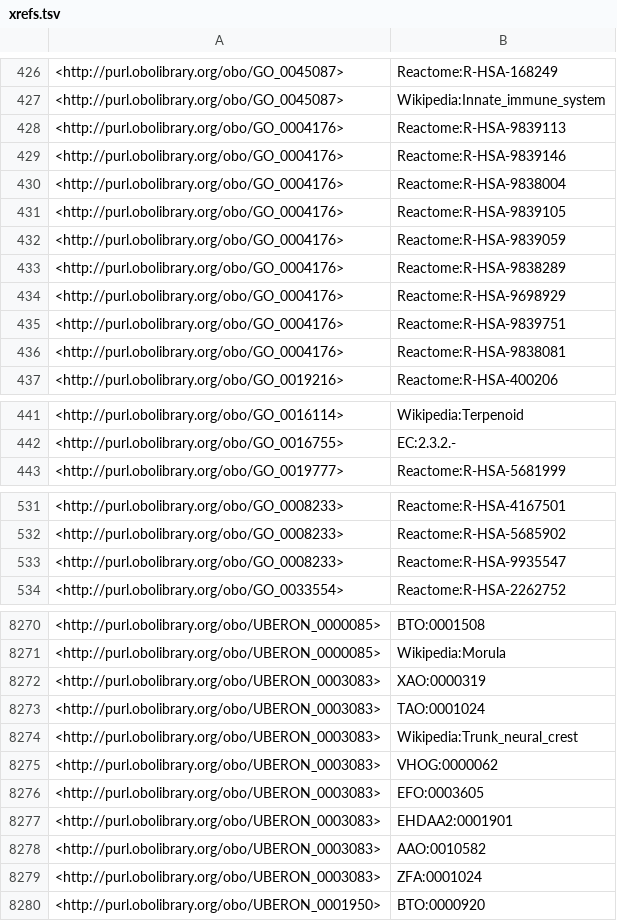
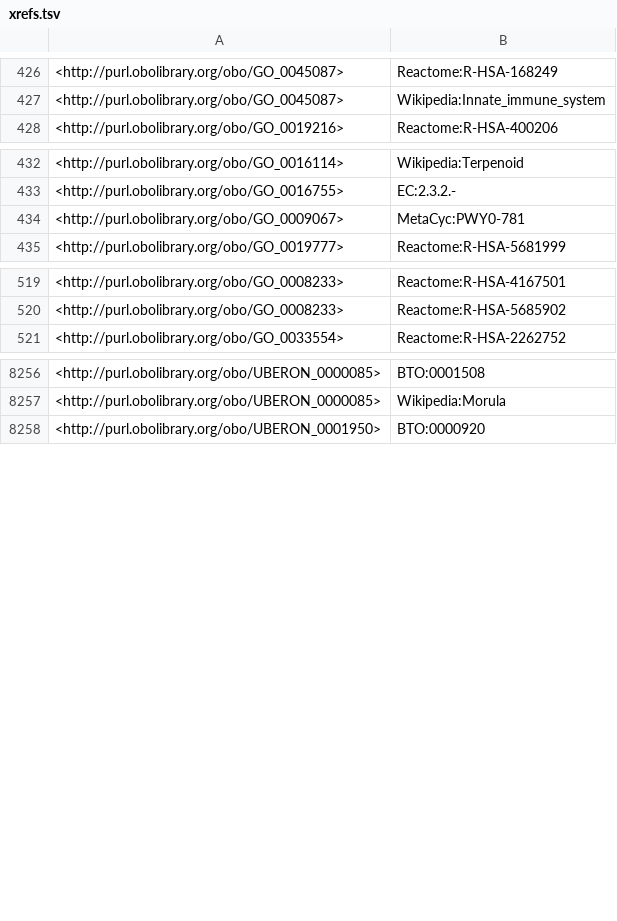
Before and after one commit to PHI-base/phipo, a TSV file: src/ontology/reports/xrefs.tsv, drawn as a sheet; only a part is shown, gaps mark what is left out; the diff covers the shown part only.

```diff
--- a/src/ontology/reports/xrefs.tsv
+++ b/src/ontology/reports/xrefs.tsv
@@ -427,11 +427,2 @@
 <http://purl.obolibrary.org/obo/GO_0045087>	"Wikipedia:Innate_immune_system"
-<http://purl.obolibrary.org/obo/GO_0004176>	"Reactome:R-HSA-9839113"
-<http://purl.obolibrary.org/obo/GO_0004176>	"Reactome:R-HSA-9839146"
-<http://purl.obolibrary.org/obo/GO_0004176>	"Reactome:R-HSA-9838004"
-<http://purl.obolibrary.org/obo/GO_0004176>	"Reactome:R-HSA-9839105"
-<http://purl.obolibrary.org/obo/GO_0004176>	"Reactome:R-HSA-9839059"
-<http://purl.obolibrary.org/obo/GO_0004176>	"Reactome:R-HSA-9838289"
-<http://purl.obolibrary.org/obo/GO_0004176>	"Reactome:R-HSA-9698929"
-<http://purl.obolibrary.org/obo/GO_0004176>	"Reactome:R-HSA-9839751"
-<http://purl.obolibrary.org/obo/GO_0004176>	"Reactome:R-HSA-9838081"
 <http://purl.obolibrary.org/obo/GO_0019216>	"Reactome:R-HSA-400206"
@@ -442,2 +433,3 @@
 <http://purl.obolibrary.org/obo/GO_0016755>	"EC:2.3.2.-"
+<http://purl.obolibrary.org/obo/GO_0009067>	"MetaCyc:PWY0-781"
 <http://purl.obolibrary.org/obo/GO_0019777>	"Reactome:R-HSA-5681999"
@@ -532,3 +520,2 @@
 <http://purl.obolibrary.org/obo/GO_0008233>	"Reactome:R-HSA-5685902"
-<http://purl.obolibrary.org/obo/GO_0008233>	"Reactome:R-HSA-9935547"
 <http://purl.obolibrary.org/obo/GO_0033554>	"Reactome:R-HSA-2262752"
@@ -8271,10 +8257,2 @@
 <http://purl.obolibrary.org/obo/UBERON_0000085>	"Wikipedia:Morula"
-<http://purl.obolibrary.org/obo/UBERON_0003083>	"XAO:0000319"
-<http://purl.obolibrary.org/obo/UBERON_0003083>	"TAO:0001024"
-<http://purl.obolibrary.org/obo/UBERON_0003083>	"Wikipedia:Trunk_neural_crest"
-<http://purl.obolibrary.org/obo/UBERON_0003083>	"VHOG:0000062"
-<http://purl.obolibrary.org/obo/UBERON_0003083>	"EFO:0003605"
-<http://purl.obolibrary.org/obo/UBERON_0003083>	"EHDAA2:0001901"
-<http://purl.obolibrary.org/obo/UBERON_0003083>	"AAO:0010582"
-<http://purl.obolibrary.org/obo/UBERON_0003083>	"ZFA:0001024"
 <http://purl.obolibrary.org/obo/UBERON_0001950>	"BTO:0000920"
```
Also changed, not shown: 5 removed rows and 129 moved rows elsewhere in this file, src/ontology/reports/class-count-by-prefix.tsv, src/ontology/reports/phipo-edit.owl-obo-report.tsv, 26 other files.
